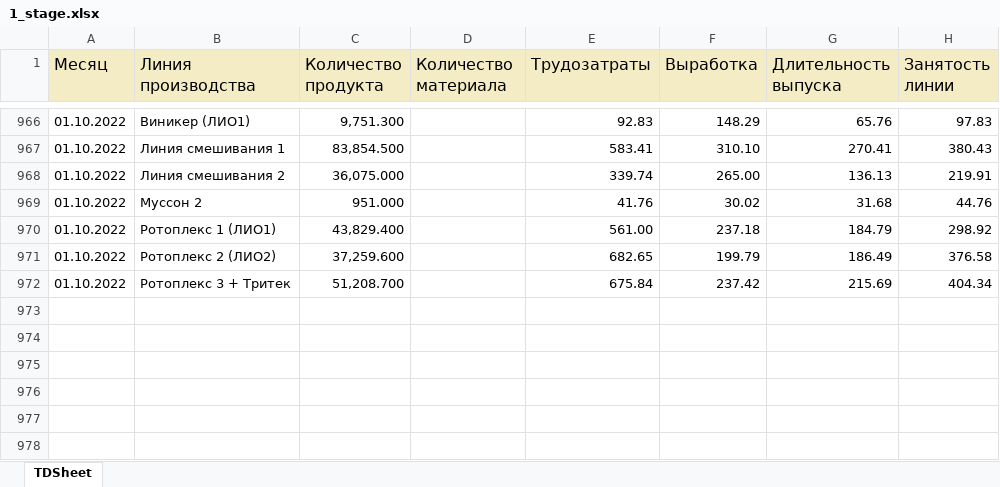
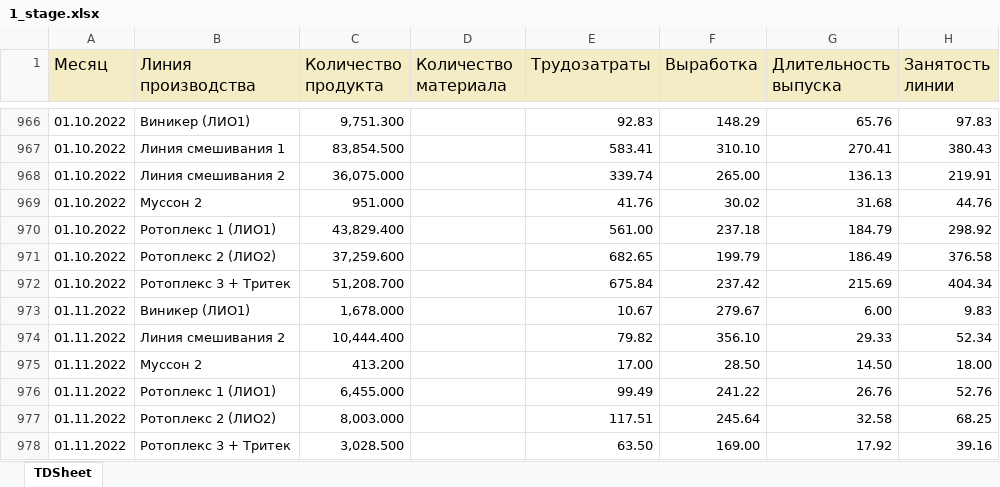
Before and after one commit to andreykoz82/KPI-PBI, an Excel workbook: 1_stage.xlsx, sheet TDSheet, drawn as a sheet; only a part is shown, gaps mark what is left out; values as stored, in another font and other column widths than the file's, no borders; the diff names each change by its address in the sheet, - before the commit and + after, or states it on an @@ line.

Commit message:
modified:   1_satge_volume.xlsx 	modified:   1_stage.xlsx 	modified:   2_stage.xlsx 	modified:   2_stage_volume.xlsx 	modified:   cost_price 1 stage.xlsx 	modified:   cost_price.xlsx 	modified:   defectura.xlsx 	modified:   expenses.xlsx 	modified:   finish_goods_stocks.xlsx 	modified:   raw_mat_bad_stock.xlsx 	modified:   report.pbix 	modified:   sales_extend.xlsx 	modified:   stock_analysis.ipynb 	modified:   stock_analysis.xlsx

```diff
--- a/1_stage.xlsx (sheet TDSheet)
+++ b/1_stage.xlsx (sheet TDSheet)
+row 973: 01.11.2022 | Виникер (ЛИО1) | 1,678.000 |  | 10.67 | 279.67 | 6.00 | 9.83
+row 974: 01.11.2022 | Линия смешивания 2 | 10,444.400 |  | 79.82 | 356.10 | 29.33 | 52.34
+row 975: 01.11.2022 | Муссон 2 | 413.200 |  | 17.00 | 28.50 | 14.50 | 18.00
+row 976: 01.11.2022 | Ротоплекс 1 (ЛИО1) | 6,455.000 |  | 99.49 | 241.22 | 26.76 | 52.76
+row 977: 01.11.2022 | Ротоплекс 2 (ЛИО2) | 8,003.000 |  | 117.51 | 245.64 | 32.58 | 68.25
+row 978: 01.11.2022 | Ротоплекс 3 + Тритек | 3,028.500 |  | 63.50 | 169.00 | 17.92 | 39.16
```
Also changed, not shown: 1_satge_volume.xlsx, 2_stage.xlsx, 9 other files.
